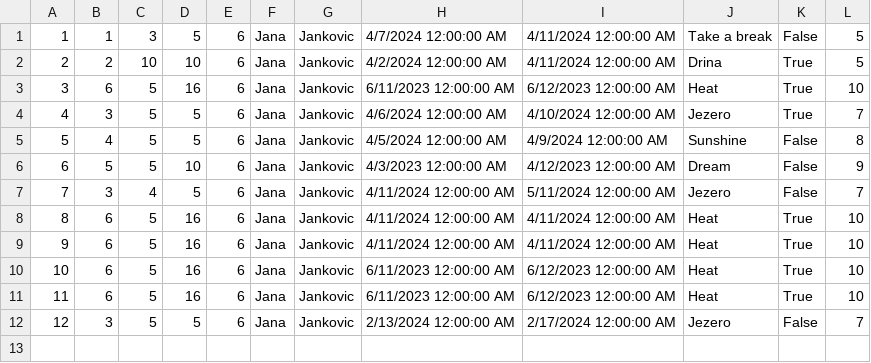
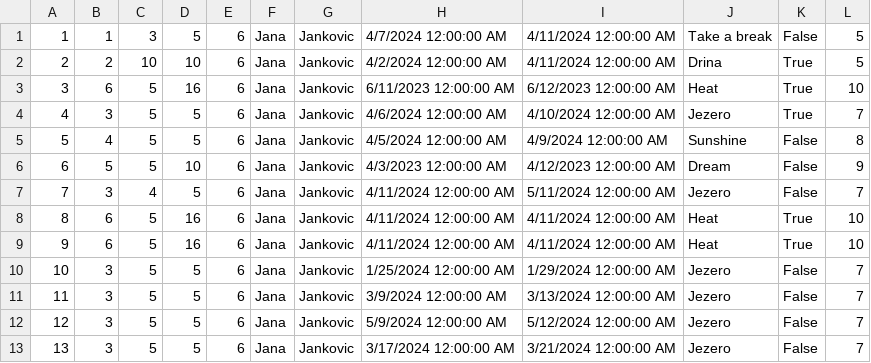
Before and after one commit to marija-djurdjevic/Booking, a CSV file: Resources/Data/propertyReservations.csv, drawn as a sheet; removed rows and columns are numbered as before the commit, all else as after; the diff names each change by its address in the sheet, - before the commit and + after, or states it on an @@ line.

```diff
--- a/Resources/Data/propertyReservations.csv
+++ b/Resources/Data/propertyReservations.csv
-row 10: 10 | 6 | 5 | 16 | 6 | Jana | Jankovic | 6/11/2023 12:00:00 AM | 6/12/2023 12:00:00 AM | Heat | True | 10
-row 11: 11 | 6 | 5 | 16 | 6 | Jana | Jankovic | 6/11/2023 12:00:00 AM | 6/12/2023 12:00:00 AM | Heat | True | 10
@@ column A renumbered in row 10 @@
-H10: 2/13/2024 12:00:00 AM
+H10: 1/25/2024 12:00:00 AM
-I10: 2/17/2024 12:00:00 AM
+I10: 1/29/2024 12:00:00 AM
+row 11: 11 | 3 | 5 | 5 | 6 | Jana | Jankovic | 3/9/2024 12:00:00 AM | 3/13/2024 12:00:00 AM | Jezero | False | 7
+row 12: 12 | 3 | 5 | 5 | 6 | Jana | Jankovic | 5/9/2024 12:00:00 AM | 5/12/2024 12:00:00 AM | Jezero | False | 7
+row 13: 13 | 3 | 5 | 5 | 6 | Jana | Jankovic | 3/17/2024 12:00:00 AM | 3/21/2024 12:00:00 AM | Jezero | False | 7
```
Also changed, not shown: Resources/Data/guestsnotifications.csv, Resources/Data/reserveddates.csv, 21 other files.
